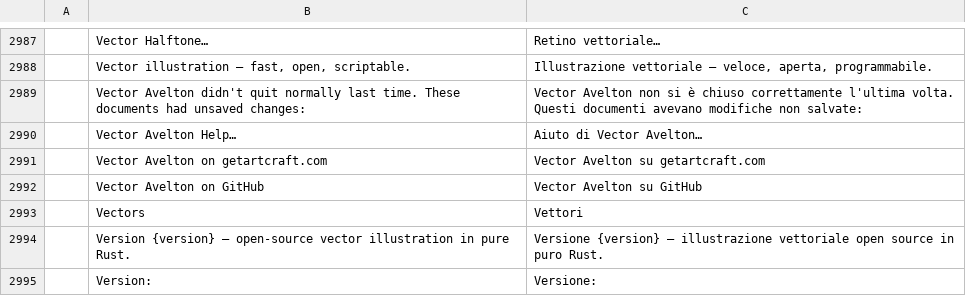
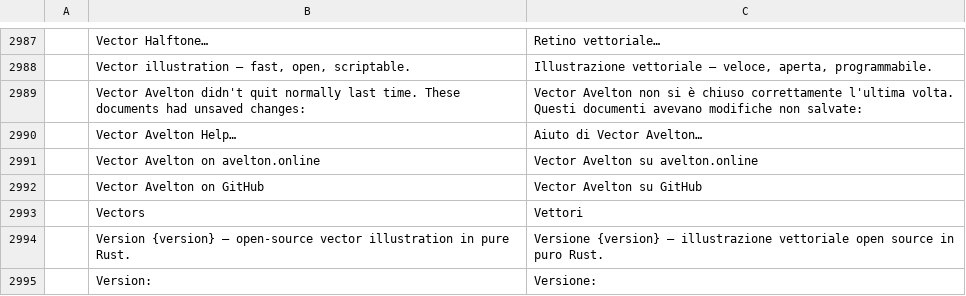
Before and after one commit to avelton-ai/vector-avelton, a TSV file: crates/ui-egui/src/i18n/it.tsv, drawn as a sheet; only a part is shown, gaps mark what is left out.

```diff
--- a/crates/ui-egui/src/i18n/it.tsv
+++ b/crates/ui-egui/src/i18n/it.tsv
@@ -2990,3 +2990,3 @@
 	Vector Avelton Help…	Aiuto di Vector Avelton…
-	Vector Avelton on getartcraft.com	Vector Avelton su getartcraft.com
+	Vector Avelton on avelton.online	Vector Avelton su avelton.online
 	Vector Avelton on GitHub	Vector Avelton su GitHub
```
Also changed, not shown: crates/ui-egui/src/i18n/cs.tsv, crates/ui-egui/src/i18n/es.tsv, 8 other files.
